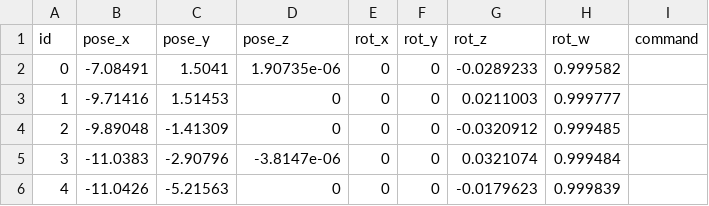
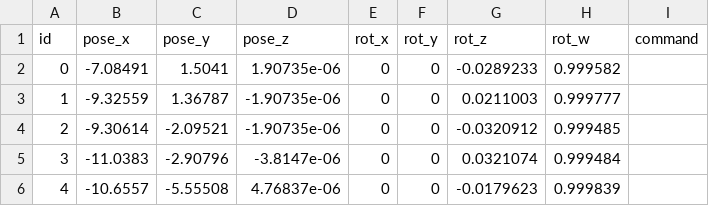
Before and after one commit to Pinocchio-DTC/Climber_slam_2026_NAV, a CSV file: src/rm_bringup/wps/rmuc1_left_back.csv, drawn as a sheet.

```diff
--- a/src/rm_bringup/wps/rmuc1_left_back.csv
+++ b/src/rm_bringup/wps/rmuc1_left_back.csv
@@ -2,5 +2,5 @@ id,pose_x,pose_y,pose_z,rot_x,rot_y,rot_z,rot_w,command,
 0,-7.08491,1.5041,1.90735e-06,0,0,-0.0289233,0.999582,
-1,-9.71416,1.51453,0,0,0,0.0211003,0.999777,
-2,-9.89048,-1.41309,0,0,0,-0.0320912,0.999485,
+1,-9.32559,1.36787,-1.90735e-06,0,0,0.0211003,0.999777,
+2,-9.30614,-2.09521,-1.90735e-06,0,0,-0.0320912,0.999485,
 3,-11.0383,-2.90796,-3.8147e-06,0,0,0.0321074,0.999484,
-4,-11.0426,-5.21563,0,0,0,-0.0179623,0.999839,
+4,-10.6557,-5.55508,4.76837e-06,0,0,-0.0179623,0.999839,
```
Also changed, not shown: 2 other files.
